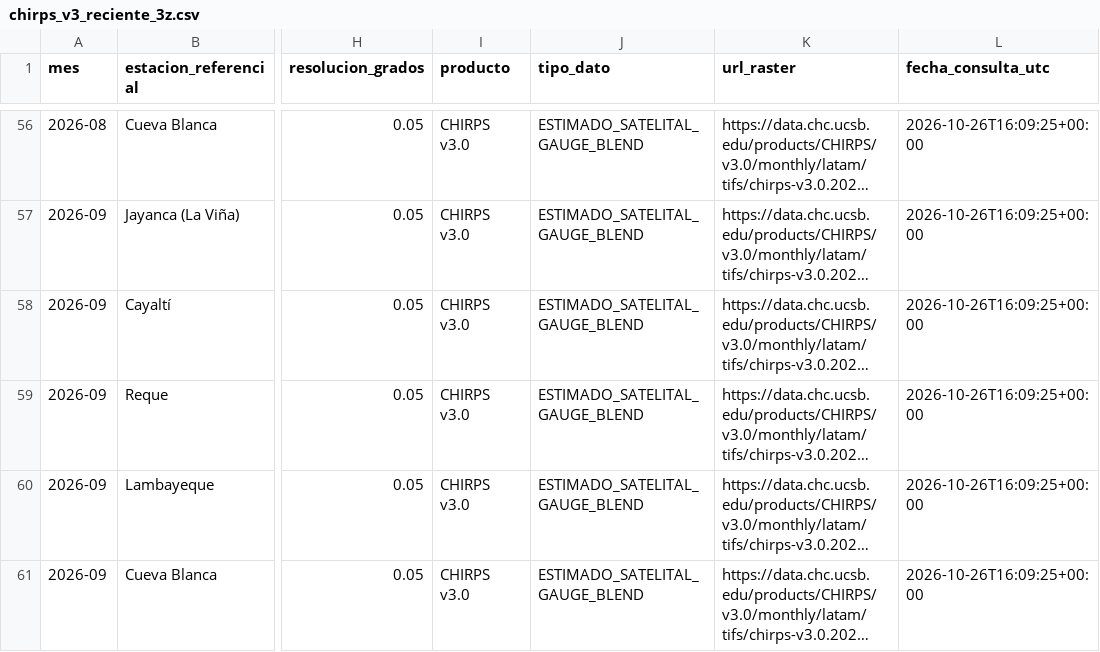
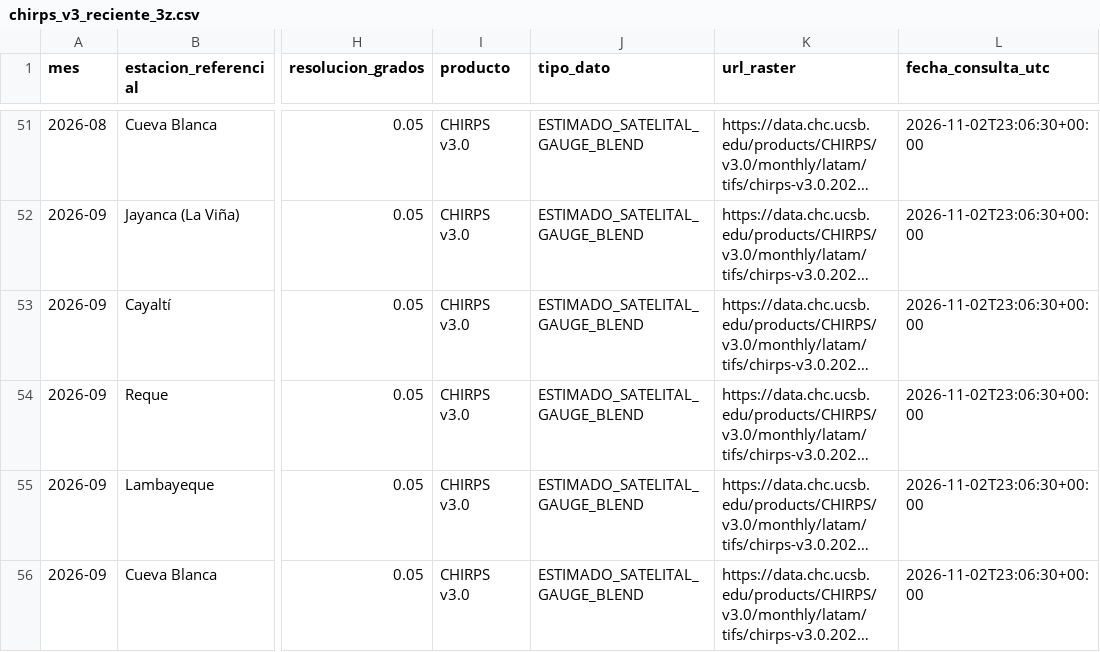
Before and after one commit to ccoronelepg-gif/OAF-Lambayeque, a CSV file: datos/chirps_v3_reciente_3z.csv, drawn as a sheet; only a part is shown, gaps mark what is left out; long unchanged cells end in …; addresses are those after the commit; the diff covers the shown part only; the diff names each change by its address in the sheet, - before the commit and + after, or states it on an @@ line.

```diff
--- a/datos/chirps_v3_reciente_3z.csv
+++ b/datos/chirps_v3_reciente_3z.csv
-L51:L56 (fecha_consulta_utc): 2026-10-26T16:09:25+00:00
+L51:L56 (fecha_consulta_utc): 2026-11-02T23:06:30+00:00
```
Also changed, not shown: 5 removed rows and 49 edited cells elsewhere in this file, 3 other files.
